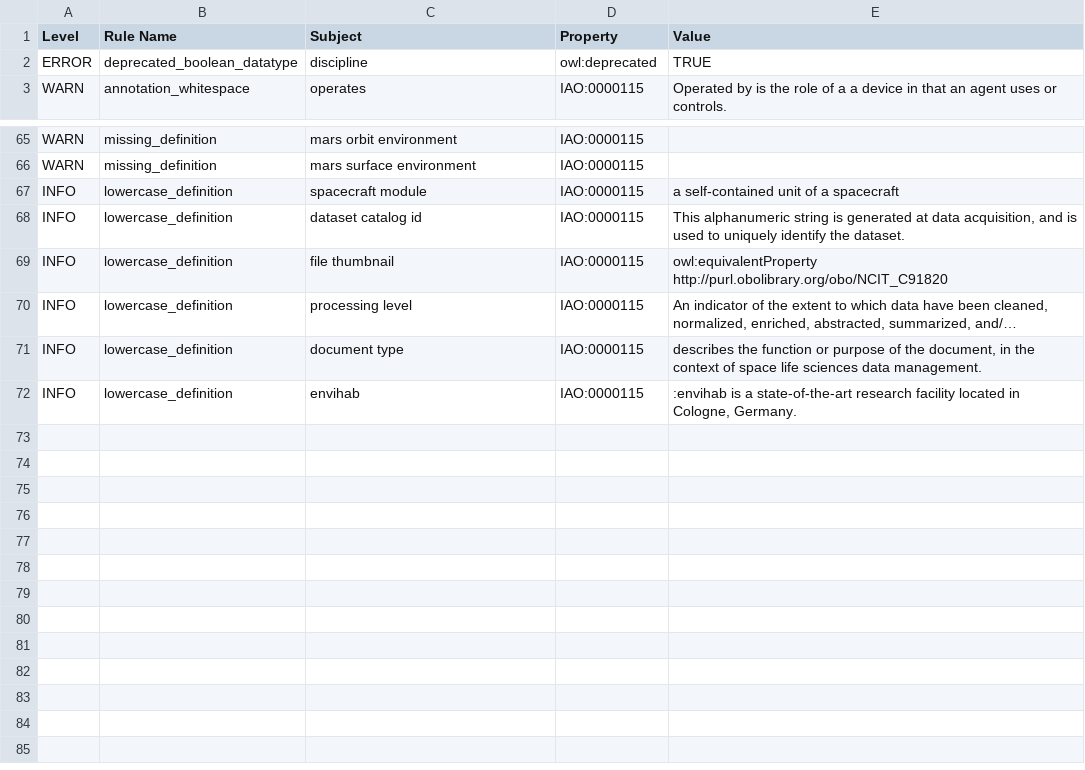
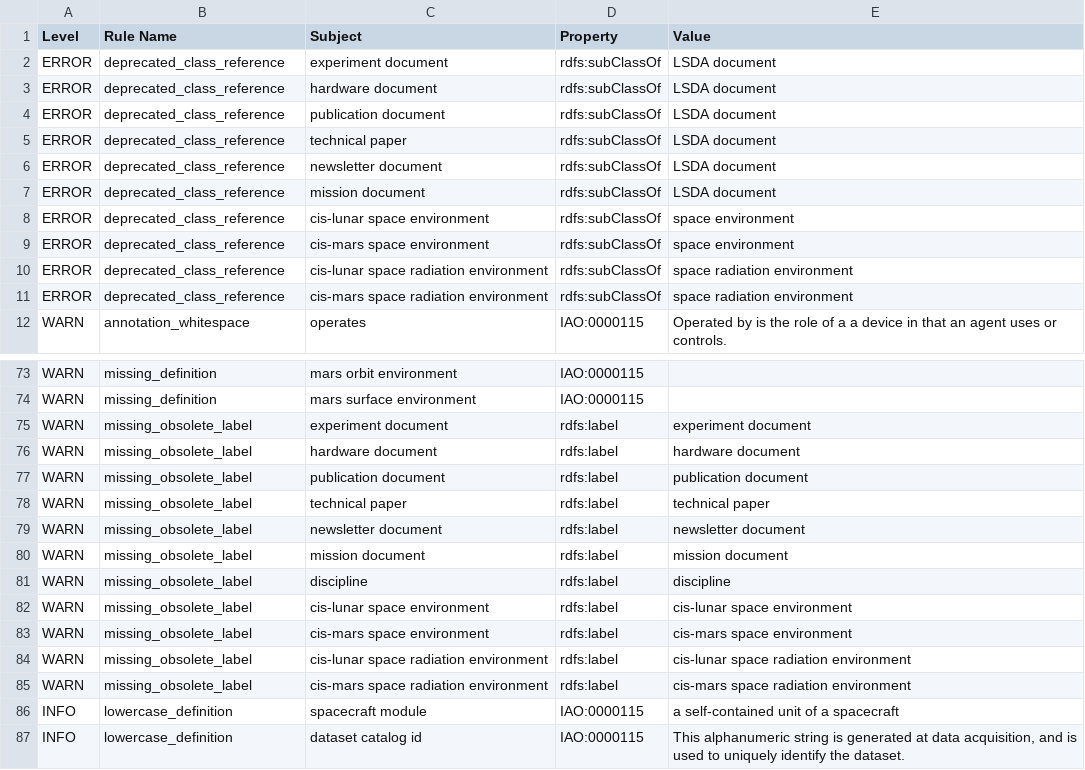
Before and after one commit to nasa/LSDAO, a TSV file: src/ontology/reports/slso-base.owl-obo-report.tsv, drawn as a sheet; only a part is shown, gaps mark what is left out; the shorter side is filled out with more unchanged rows; long unchanged cells end in …; the diff covers the shown part only.

```diff
--- a/src/ontology/reports/slso-base.owl-obo-report.tsv
+++ b/src/ontology/reports/slso-base.owl-obo-report.tsv
@@ -1,3 +1,12 @@
 Level	Rule Name	Subject	Property	Value
-ERROR	deprecated_boolean_datatype	discipline	owl:deprecated	TRUE
+ERROR	deprecated_class_reference	experiment document	rdfs:subClassOf	LSDA document
+ERROR	deprecated_class_reference	hardware document	rdfs:subClassOf	LSDA document
+ERROR	deprecated_class_reference	publication document	rdfs:subClassOf	LSDA document
+ERROR	deprecated_class_reference	technical paper	rdfs:subClassOf	LSDA document
+ERROR	deprecated_class_reference	newsletter document	rdfs:subClassOf	LSDA document
+ERROR	deprecated_class_reference	mission document	rdfs:subClassOf	LSDA document
+ERROR	deprecated_class_reference	cis-lunar space environment	rdfs:subClassOf	space environment
+ERROR	deprecated_class_reference	cis-mars space environment	rdfs:subClassOf	space environment
+ERROR	deprecated_class_reference	cis-lunar space radiation environment	rdfs:subClassOf	space radiation environment
+ERROR	deprecated_class_reference	cis-mars space radiation environment	rdfs:subClassOf	space radiation environment
 WARN	annotation_whitespace	operates	IAO:0000115	Operated  by is the role of a a device in that an agent uses or controls.
@@ -66,2 +74,13 @@ WARN	missing_definition	mars orbit environment	IAO:0000115
 WARN	missing_definition	mars surface environment	IAO:0000115	
+WARN	missing_obsolete_label	experiment document	rdfs:label	experiment document
+WARN	missing_obsolete_label	hardware document	rdfs:label	hardware document
+WARN	missing_obsolete_label	publication document	rdfs:label	publication document
+WARN	missing_obsolete_label	technical paper	rdfs:label	technical paper
+WARN	missing_obsolete_label	newsletter document	rdfs:label	newsletter document
+WARN	missing_obsolete_label	mission document	rdfs:label	mission document
+WARN	missing_obsolete_label	discipline	rdfs:label	discipline
+WARN	missing_obsolete_label	cis-lunar space environment	rdfs:label	cis-lunar space environment
+WARN	missing_obsolete_label	cis-mars space environment	rdfs:label	cis-mars space environment
+WARN	missing_obsolete_label	cis-lunar space radiation environment	rdfs:label	cis-lunar space radiation environment
+WARN	missing_obsolete_label	cis-mars space radiation environment	rdfs:label	cis-mars space radiation environment
 INFO	lowercase_definition	spacecraft module	IAO:0000115	a self-contained unit of a spacecraft
```
Also changed, not shown: 1 removed row elsewhere in this file, src/ontology/reports/edges.tsv, src/ontology/reports/obsoletes.tsv, 20 other files.
